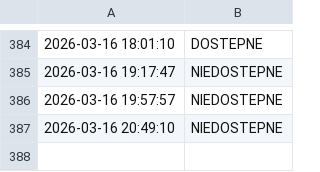
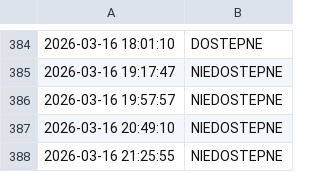
Before and after one commit to NorbertFiglewicz/monitor-ogloszenia, a CSV file: log_Router B(300).csv, drawn as a sheet; only a part is shown, gaps mark what is left out; the diff names each change by its address in the sheet, - before the commit and + after, or states it on an @@ line.

```diff
--- a/log_Router B(300).csv
+++ b/log_Router B(300).csv
+row 388: 2026-03-16 21:25:55 | NIEDOSTEPNE
```
Also changed, not shown: log_Router A(500).csv, 3 other files.
